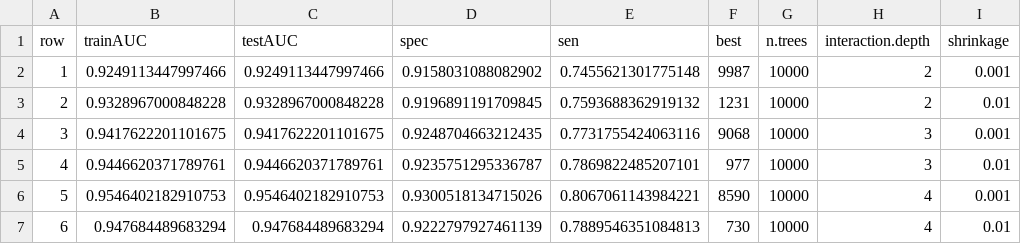
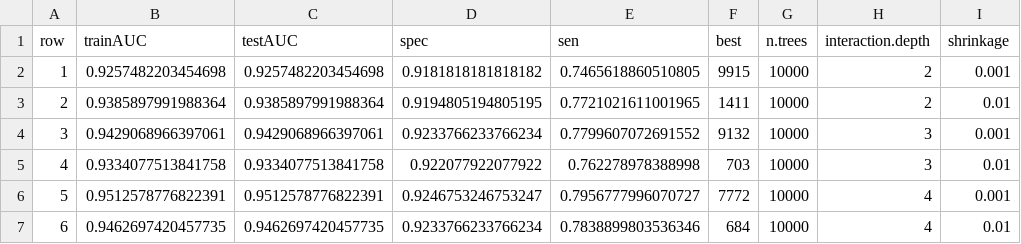
Before and after one commit to babetke/synurbat, a CSV file: flat files/grid search pseudo.csv, drawn as a sheet; only a part is shown; the diff covers the shown part only; the diff names each change by its address in the sheet, - before the commit and + after, or states it on an @@ line.

```diff
--- a/flat files/grid search pseudo.csv
+++ b/flat files/grid search pseudo.csv
-B2 (trainAUC): 0.9249113447997466
+B2 (trainAUC): 0.9257482203454698
-C2 (testAUC): 0.9249113447997466
+C2 (testAUC): 0.9257482203454698
-D2 (spec): 0.9158031088082902
+D2 (spec): 0.9181818181818182
-E2 (sen): 0.7455621301775148
+E2 (sen): 0.7465618860510805
-F2 (best): 9987
+F2 (best): 9915
-B3 (trainAUC): 0.9328967000848228
+B3 (trainAUC): 0.9385897991988364
-C3 (testAUC): 0.9328967000848228
+C3 (testAUC): 0.9385897991988364
-D3 (spec): 0.9196891191709845
+D3 (spec): 0.9194805194805195
-E3 (sen): 0.7593688362919132
+E3 (sen): 0.7721021611001965
-F3 (best): 1231
+F3 (best): 1411
-B4 (trainAUC): 0.9417622201101675
+B4 (trainAUC): 0.9429068966397061
-C4 (testAUC): 0.9417622201101675
+C4 (testAUC): 0.9429068966397061
-D4 (spec): 0.9248704663212435
+D4 (spec): 0.9233766233766234
-E4 (sen): 0.7731755424063116
+E4 (sen): 0.7799607072691552
-F4 (best): 9068
+F4 (best): 9132
-B5 (trainAUC): 0.9446620371789761
+B5 (trainAUC): 0.9334077513841758
-C5 (testAUC): 0.9446620371789761
+C5 (testAUC): 0.9334077513841758
-D5 (spec): 0.9235751295336787
+D5 (spec): 0.922077922077922
-E5 (sen): 0.7869822485207101
+E5 (sen): 0.762278978388998
-F5 (best): 977
+F5 (best): 703
-B6 (trainAUC): 0.9546402182910753
+B6 (trainAUC): 0.9512578776822391
-C6 (testAUC): 0.9546402182910753
+C6 (testAUC): 0.9512578776822391
-D6 (spec): 0.9300518134715026
+D6 (spec): 0.9246753246753247
-E6 (sen): 0.8067061143984221
+E6 (sen): 0.7956777996070727
-F6 (best): 8590
+F6 (best): 7772
-B7 (trainAUC): 0.947684489683294
+B7 (trainAUC): 0.9462697420457735
-C7 (testAUC): 0.947684489683294
+C7 (testAUC): 0.9462697420457735
-D7 (spec): 0.9222797927461139
+D7 (spec): 0.9233766233766234
-E7 (sen): 0.7889546351084813
+E7 (sen): 0.7838899803536346
-F7 (best): 730
+F7 (best): 684
```
Also changed, not shown: 161 edited cells elsewhere in this file, flat files/grid search without NAs.csv, 14 other files.
